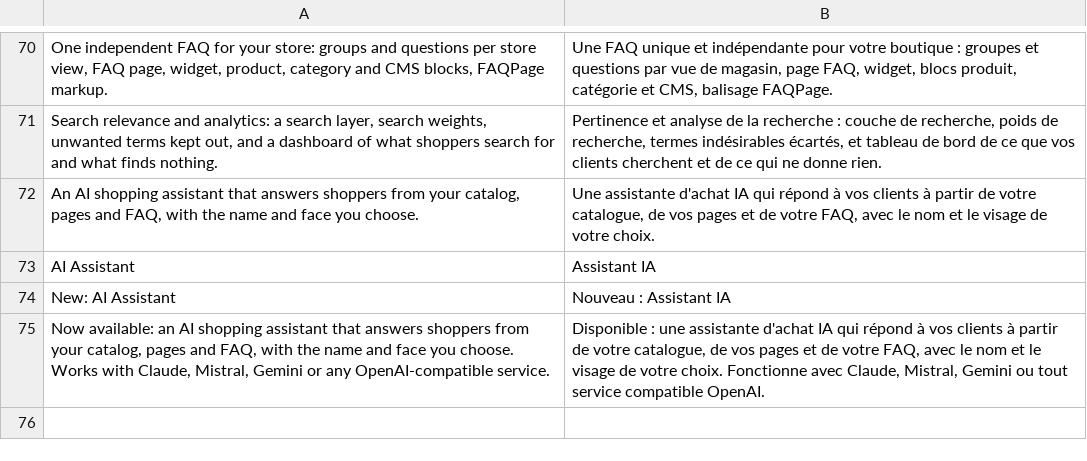
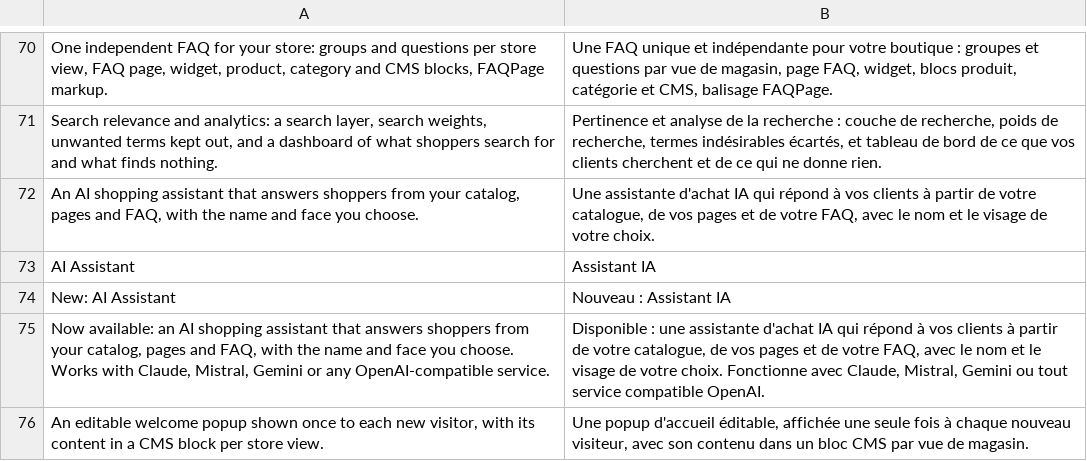
Before and after one commit to eBusiness360/module-core, a CSV file: i18n/fr_FR.csv, drawn as a sheet; only a part is shown, gaps mark what is left out; the diff names each change by its address in the sheet, - before the commit and + after, or states it on an @@ line.

```diff
--- a/i18n/fr_FR.csv
+++ b/i18n/fr_FR.csv
+row 76: An editable welcome popup shown once to each new visitor, with its content in a CMS block per store view. | Une popup d'accueil éditable, affichée une seule fois à chaque nouveau visiteur, avec son contenu dans un bloc CMS par vue de magasin.
```
Also changed, not shown: 3 other files.
